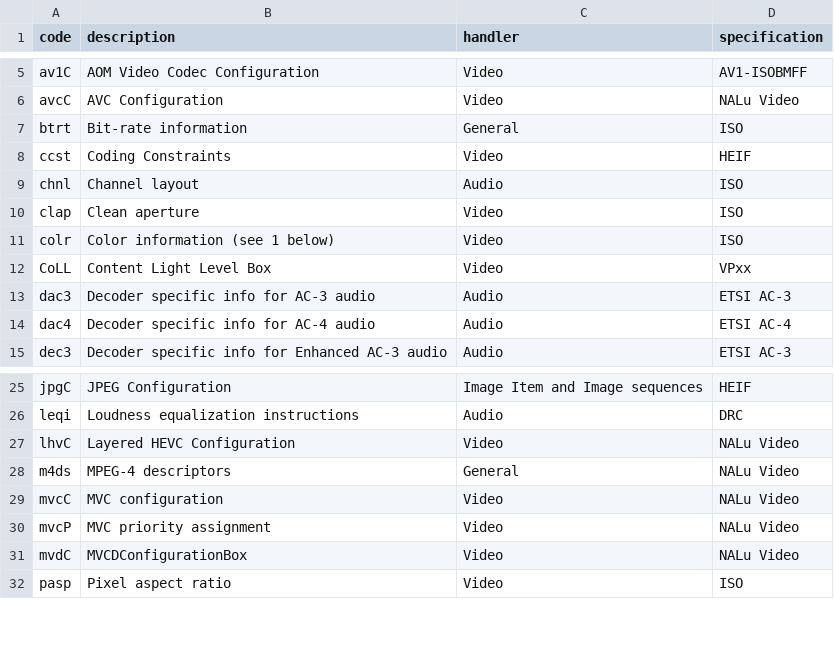
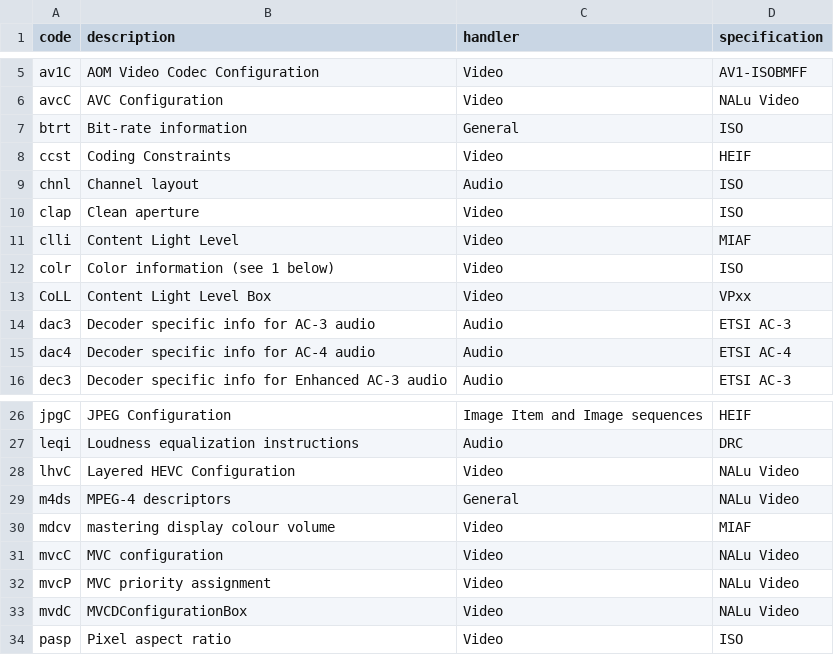
Before and after one commit to mp4ra/mp4ra.github.io, a CSV file: CSV/sample-entries-boxes.csv, drawn as a sheet; only a part is shown, gaps mark what is left out.

Commit message:
Update sample-entries-boxes.csv

```diff
--- a/CSV/sample-entries-boxes.csv
+++ b/CSV/sample-entries-boxes.csv
@@ -10,2 +10,3 @@ chnl,Channel layout,Audio,ISO
 clap,Clean aperture,Video,ISO
+clli,Content Light Level,Video,MIAF
 colr,Color information (see 1 below),Video,ISO
@@ -28,2 +29,3 @@ lhvC,Layered HEVC Configuration,Video,NALu Video
 m4ds,MPEG-4 descriptors,General,NALu Video
+mdcv,mastering display colour volume,Video,MIAF
 mvcC,MVC configuration,Video,NALu Video
```
